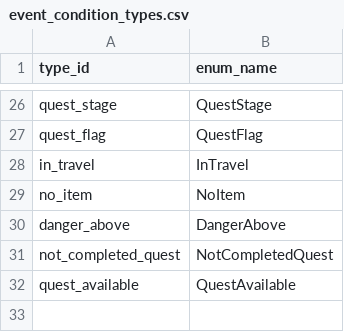
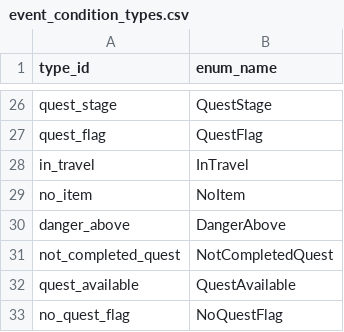
Before and after one commit to D9eka/SilkPathJourney, a CSV file: Assets/Internal/Data/__source_csv/event_condition_types.csv, drawn as a sheet; only a part is shown, gaps mark what is left out; the diff names each change by its address in the sheet, - before the commit and + after, or states it on an @@ line.

Commit message:
Новые квестовые события
- events.csv: добавлены события-развёртки квестов Empire/Mystic/Caravaneer/Silk/Artifact (30+)
- quest_stages.csv: добавлен столбец narrative_key, trigger_event_id поддерживает список
- event_choices.csv / event_choice_outcomes.csv: варианты и исходы для новых событий
- event_conditions.csv / event_condition_types.csv: условия, включая NoQuestFlag
- event_skill_checks.csv / road_event_skill_checks.csv: проверки навыков для новых событий

```diff
--- a/Assets/Internal/Data/__source_csv/event_condition_types.csv
+++ b/Assets/Internal/Data/__source_csv/event_condition_types.csv
+row 33: no_quest_flag | NoQuestFlag
```
Also changed, not shown: Assets/Internal/Data/__source_csv/event_skill_checks.csv, Assets/Internal/Data/__source_csv/events.csv, 5 other files.
